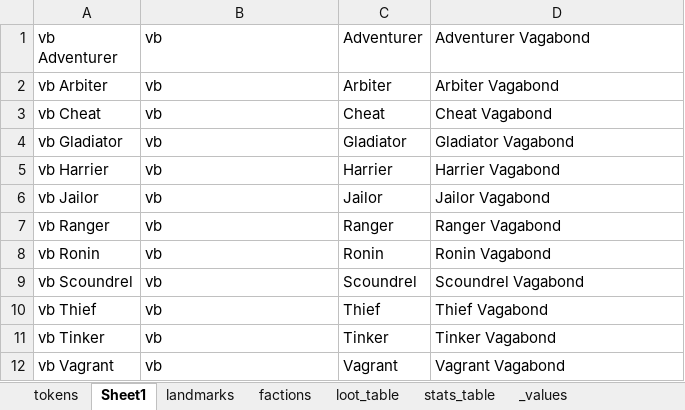
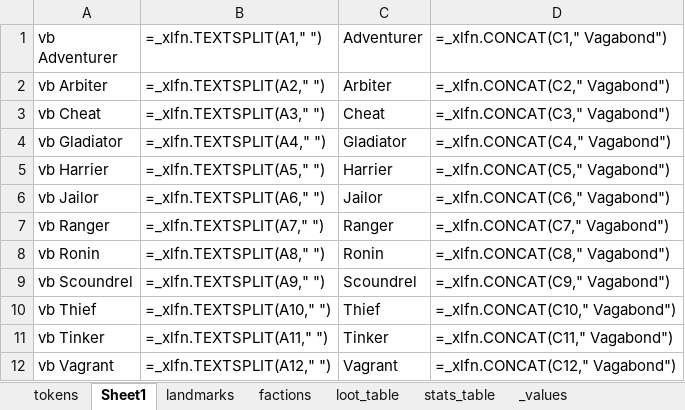
Before and after one commit to cdenq/tts-roam-mod, an Excel workbook: tts_envs/data/tokens.xlsx, sheet Sheet1, drawn as a sheet; values as stored, in another font and other column widths than the file's, no borders; formulas without a stored value are shown as written; the diff names each change by its address in the sheet, - before the commit and + after, or states it on an @@ line.

```diff
--- a/tts_envs/data/tokens.xlsx (sheet Sheet1)
+++ b/tts_envs/data/tokens.xlsx (sheet Sheet1)
-B1: vb
+B1: =_xlfn.TEXTSPLIT(A1," ")
-D1: Adventurer Vagabond
+D1: =_xlfn.CONCAT(C1," Vagabond")
-B2 (=_xlfn.TEXTSPLIT(A1," ")): vb
+B2 (=_xlfn.TEXTSPLIT(A1," ")): =_xlfn.TEXTSPLIT(A2," ")
-D2 (=_xlfn.CONCAT(C1," Vagabond")): Arbiter Vagabond
+D2 (=_xlfn.CONCAT(C1," Vagabond")): =_xlfn.CONCAT(C2," Vagabond")
-B3 (=_xlfn.TEXTSPLIT(A1," ")): vb
+B3 (=_xlfn.TEXTSPLIT(A1," ")): =_xlfn.TEXTSPLIT(A3," ")
-D3 (=_xlfn.CONCAT(C1," Vagabond")): Cheat Vagabond
+D3 (=_xlfn.CONCAT(C1," Vagabond")): =_xlfn.CONCAT(C3," Vagabond")
-B4 (=_xlfn.TEXTSPLIT(A1," ")): vb
+B4 (=_xlfn.TEXTSPLIT(A1," ")): =_xlfn.TEXTSPLIT(A4," ")
-D4 (=_xlfn.CONCAT(C1," Vagabond")): Gladiator Vagabond
+D4 (=_xlfn.CONCAT(C1," Vagabond")): =_xlfn.CONCAT(C4," Vagabond")
-B5 (=_xlfn.TEXTSPLIT(A1," ")): vb
+B5 (=_xlfn.TEXTSPLIT(A1," ")): =_xlfn.TEXTSPLIT(A5," ")
-D5 (=_xlfn.CONCAT(C1," Vagabond")): Harrier Vagabond
+D5 (=_xlfn.CONCAT(C1," Vagabond")): =_xlfn.CONCAT(C5," Vagabond")
-B6 (=_xlfn.TEXTSPLIT(A1," ")): vb
+B6 (=_xlfn.TEXTSPLIT(A1," ")): =_xlfn.TEXTSPLIT(A6," ")
-D6 (=_xlfn.CONCAT(C1," Vagabond")): Jailor Vagabond
+D6 (=_xlfn.CONCAT(C1," Vagabond")): =_xlfn.CONCAT(C6," Vagabond")
-B7 (=_xlfn.TEXTSPLIT(A1," ")): vb
+B7 (=_xlfn.TEXTSPLIT(A1," ")): =_xlfn.TEXTSPLIT(A7," ")
-D7 (=_xlfn.CONCAT(C1," Vagabond")): Ranger Vagabond
+D7 (=_xlfn.CONCAT(C1," Vagabond")): =_xlfn.CONCAT(C7," Vagabond")
-B8 (=_xlfn.TEXTSPLIT(A1," ")): vb
+B8 (=_xlfn.TEXTSPLIT(A1," ")): =_xlfn.TEXTSPLIT(A8," ")
-D8 (=_xlfn.CONCAT(C1," Vagabond")): Ronin Vagabond
+D8 (=_xlfn.CONCAT(C1," Vagabond")): =_xlfn.CONCAT(C8," Vagabond")
-B9 (=_xlfn.TEXTSPLIT(A1," ")): vb
+B9 (=_xlfn.TEXTSPLIT(A1," ")): =_xlfn.TEXTSPLIT(A9," ")
-D9 (=_xlfn.CONCAT(C1," Vagabond")): Scoundrel Vagabond
+D9 (=_xlfn.CONCAT(C1," Vagabond")): =_xlfn.CONCAT(C9," Vagabond")
-B10 (=_xlfn.TEXTSPLIT(A1," ")): vb
+B10 (=_xlfn.TEXTSPLIT(A1," ")): =_xlfn.TEXTSPLIT(A10," ")
-D10 (=_xlfn.CONCAT(C1," Vagabond")): Thief Vagabond
+D10 (=_xlfn.CONCAT(C1," Vagabond")): =_xlfn.CONCAT(C10," Vagabond")
-B11 (=_xlfn.TEXTSPLIT(A1," ")): vb
+B11 (=_xlfn.TEXTSPLIT(A1," ")): =_xlfn.TEXTSPLIT(A11," ")
-D11 (=_xlfn.CONCAT(C1," Vagabond")): Tinker Vagabond
+D11 (=_xlfn.CONCAT(C1," Vagabond")): =_xlfn.CONCAT(C11," Vagabond")
-B12 (=_xlfn.TEXTSPLIT(A1," ")): vb
+B12 (=_xlfn.TEXTSPLIT(A1," ")): =_xlfn.TEXTSPLIT(A12," ")
-D12 (=_xlfn.CONCAT(C1," Vagabond")): Vagrant Vagabond
+D12 (=_xlfn.CONCAT(C1," Vagabond")): =_xlfn.CONCAT(C12," Vagabond")
```
Also changed, not shown: sheet landmarks, tts_envs/data/maptile.xlsx, tts_envs/data/tiles.xlsx, 33 other files.
